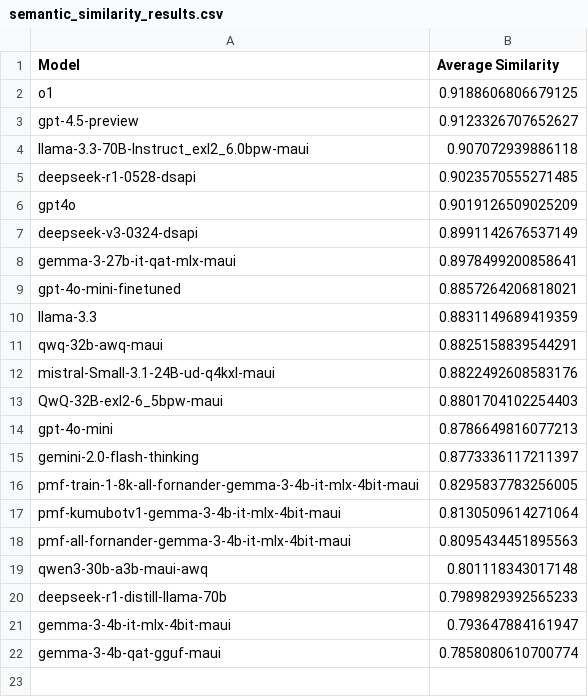
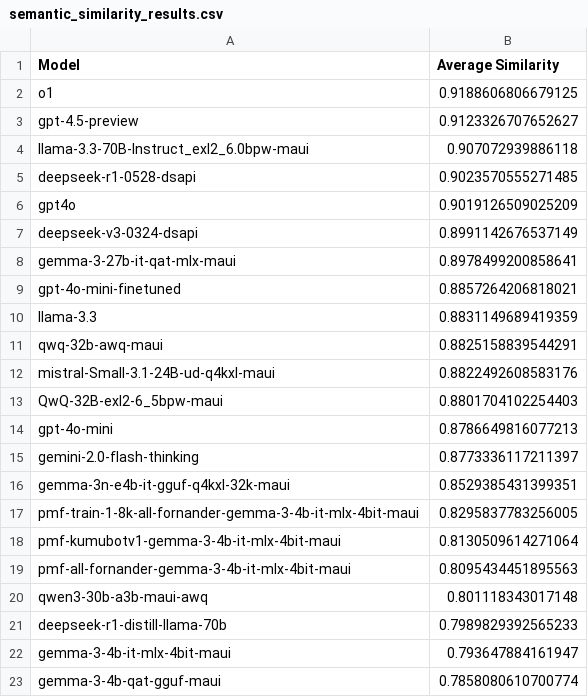
Before and after one commit to PurpleMaia/KumuBot-L1-Translation, a CSV file: benchmarking/semantic_similarity_results.csv, drawn as a sheet; the diff names each change by its address in the sheet, - before the commit and + after, or states it on an @@ line.

Commit message:
Add latest data on gemma-3n-e4b and update print styles

```diff
--- a/benchmarking/semantic_similarity_results.csv
+++ b/benchmarking/semantic_similarity_results.csv
+row 16: gemma-3n-e4b-it-gguf-q4kxl-32k-maui | 0.8529385431399351
```
Also changed, not shown: 13 other files.
